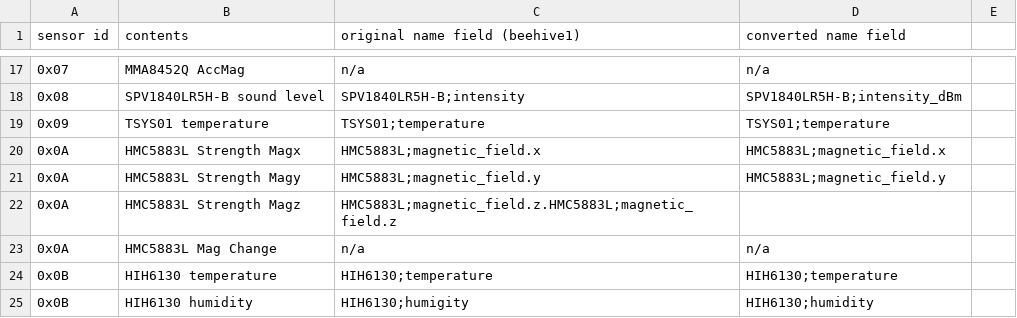
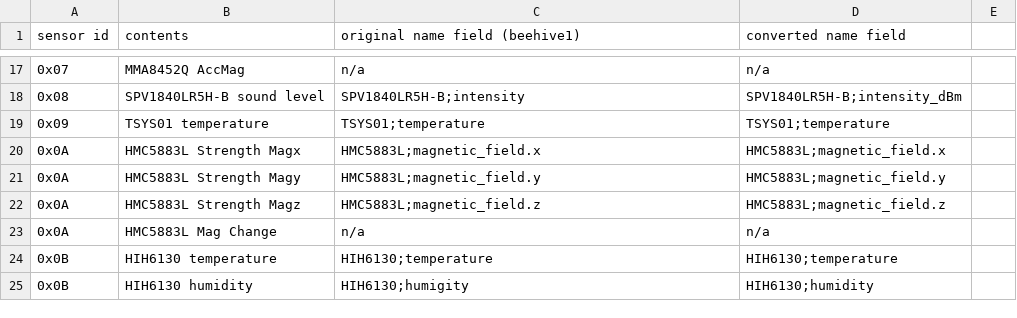
Before and after one commit to waggle-sensor/sensors, a CSV file: sensor_table_v3.csv, drawn as a sheet; only a part is shown, gaps mark what is left out.

Commit message:
Update sensor_table_v3.csv

```diff
--- a/sensor_table_v3.csv
+++ b/sensor_table_v3.csv
@@ -21,3 +21,3 @@ sensor id,contents,original name field (beehive1),converted name field
 0x0A,HMC5883L Strength Magy,HMC5883L;magnetic_field.y,HMC5883L;magnetic_field.y
-0x0A,HMC5883L Strength Magz,HMC5883L;magnetic_field.z.HMC5883L;magnetic_field.z
+0x0A,HMC5883L Strength Magz,HMC5883L;magnetic_field.z,HMC5883L;magnetic_field.z
 0x0A,HMC5883L Mag Change,n/a,n/a
```
